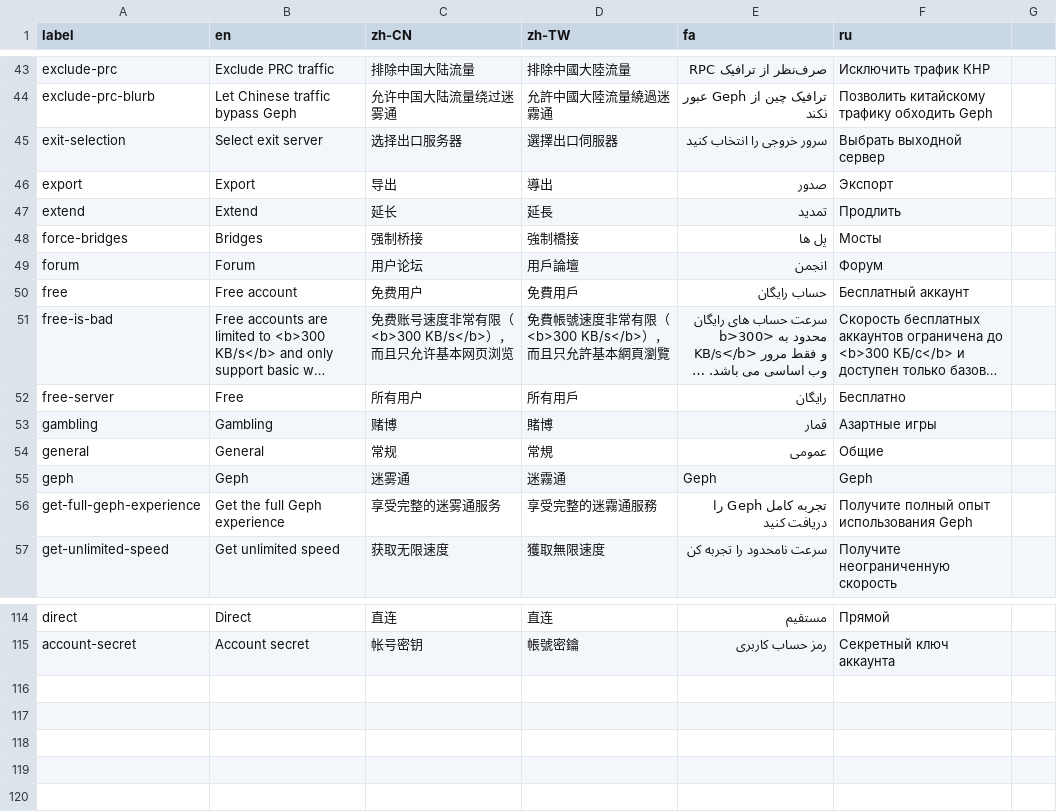
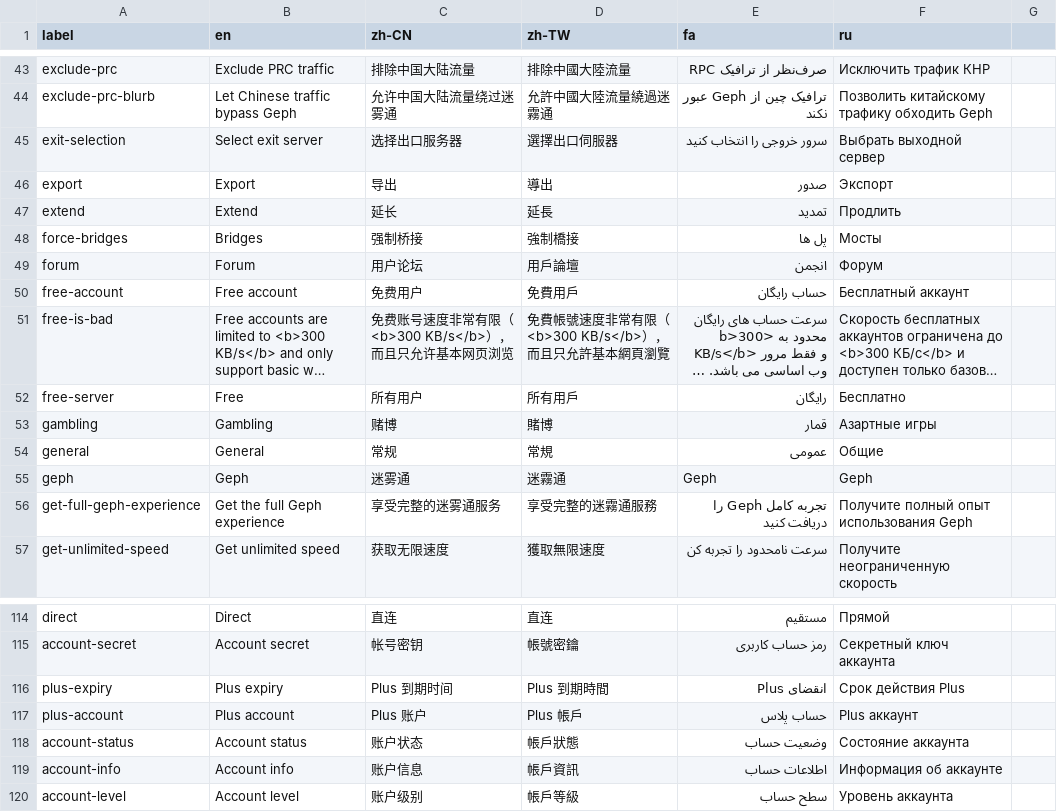
Before and after one commit to geph-official/gephgui, a CSV file: src/lib/l10n.csv, drawn as a sheet; only a part is shown, gaps mark what is left out; long unchanged cells end in …; the diff names each change by its address in the sheet, - before the commit and + after, or states it on an @@ line.

Commit message:
Add account status feature and integrate new graph components

```diff
--- a/src/lib/l10n.csv
+++ b/src/lib/l10n.csv
-A50 (label): free
+A50 (label): free-account
+row 116: plus-expiry | Plus expiry | Plus 到期时间 | Plus 到期時間 | انقضای Plus | Срок действия Plus
+row 117: plus-account | Plus account | Plus 账户 | Plus 帳戶 | حساب پلاس | Plus аккаунт
+row 118: account-status | Account status | 账户状态 | 帳戶狀態 | وضعیت حساب | Состояние аккаунта
+row 119: account-info | Account info | 账户信息 | 帳戶資訊 | اطلاعات حساب | Информация об аккаунте
+row 120: account-level | Account level | 账户级别 | 帳戶等級 | سطح حساب | Уровень аккаунта
```
Also changed, not shown: 12 other files.
